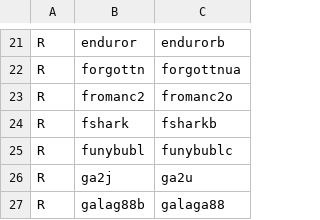
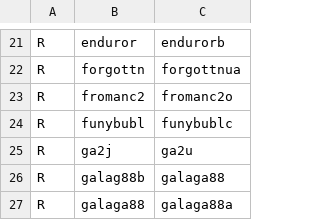
Before and after one commit to franklesniak/ROMSorter, a CSV file: MAME_2003_Plus_RenameSet_Prerequisites.csv, drawn as a sheet; only a part is shown, gaps mark what is left out; the shorter side is filled out with more unchanged rows.

Commit message:
Keep fshark->fshark despite closer to fsharkb

```diff
--- a/MAME_2003_Plus_RenameSet_Prerequisites.csv
+++ b/MAME_2003_Plus_RenameSet_Prerequisites.csv
@@ -23,3 +23,2 @@ R,forgottn,forgottnua
 R,fromanc2,fromanc2o
-R,fshark,fsharkb
 R,funybubl,funybublc
```
